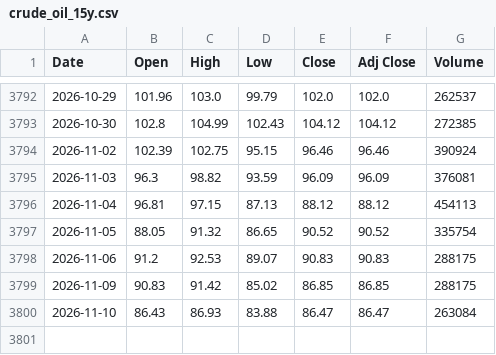
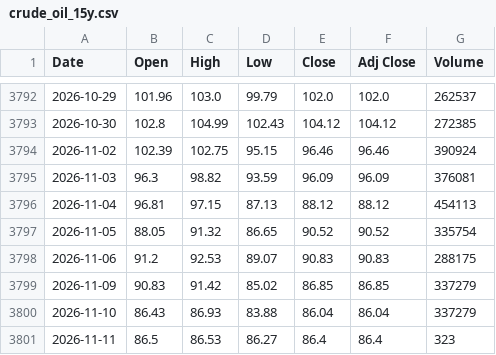
Before and after one commit to artphatsakon/ProjuctFin, a CSV file: crude_oil_15y.csv, drawn as a sheet; only a part is shown, gaps mark what is left out.

```diff
--- a/crude_oil_15y.csv
+++ b/crude_oil_15y.csv
@@ -3798,3 +3798,4 @@
 2026-11-06,91.2,92.53,89.07,90.83,90.83,288175
-2026-11-09,90.83,91.42,85.02,86.85,86.85,288175
-2026-11-10,86.43,86.93,83.88,86.47,86.47,263084
+2026-11-09,90.83,91.42,85.02,86.85,86.85,337279
+2026-11-10,86.43,86.93,83.88,86.04,86.04,337279
+2026-11-11,86.5,86.53,86.27,86.4,86.4,323
```
Also changed, not shown: gold_15y.csv.
